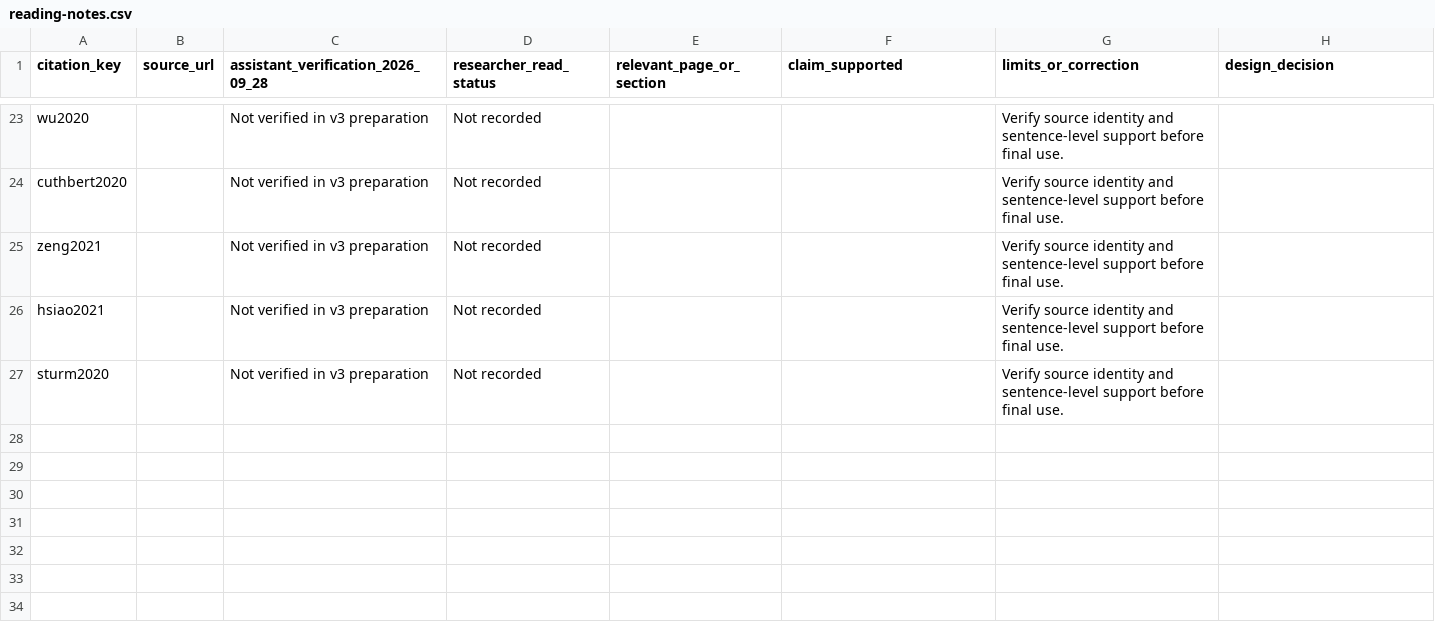
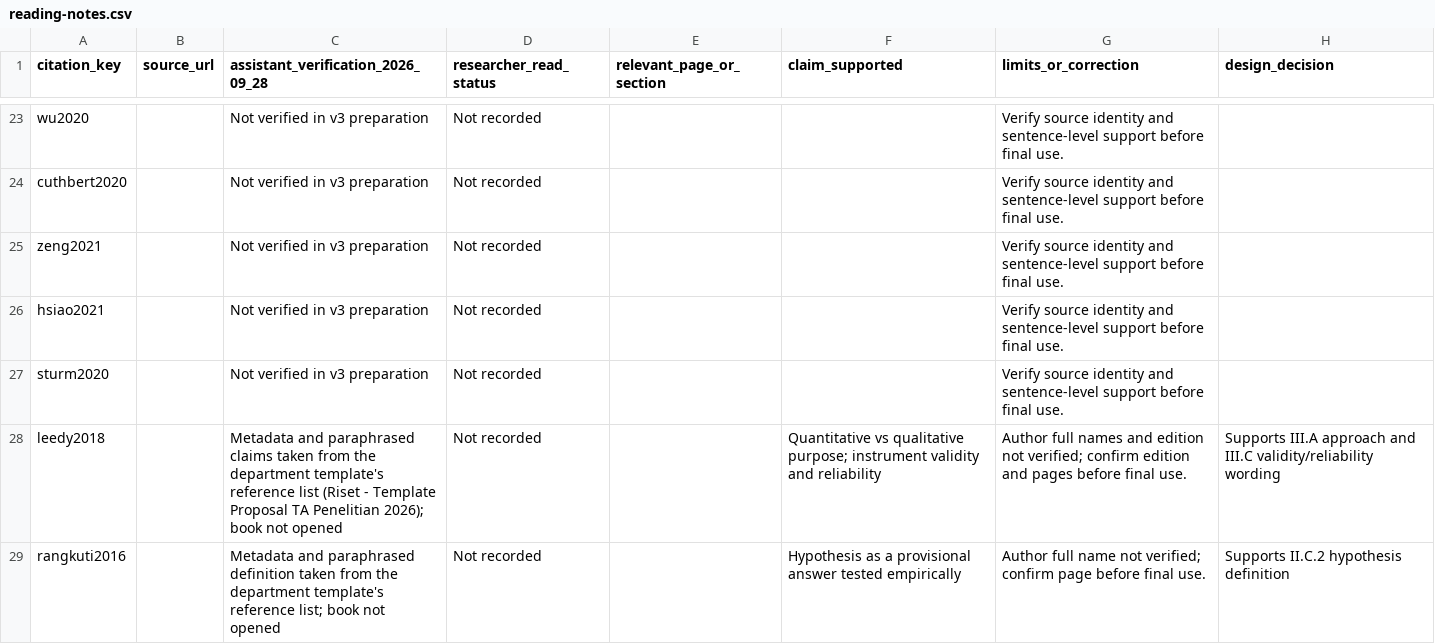
Before and after one commit to adittamavincent/symbolic-music-harmony-comparative-study, a CSV file: docs/final-thesis/reading-notes.csv, drawn as a sheet; only a part is shown, gaps mark what is left out.

Commit message:
docs(final-thesis): update v2 proposal with new refs and revisions
- Added two new BibTeX references for research methodology textbooks
- Revised thesis chapters with updated research questions, hypotheses, and quantitative approach details
- Added progress log and feedback tracker for tutor review comments
- Updated reading notes CSV with new and existing source entries

```diff
--- a/docs/final-thesis/reading-notes.csv
+++ b/docs/final-thesis/reading-notes.csv
@@ -27 +27,3 @@ hsiao2021,,Not verified in v3 preparation,Not recorded,,,Verify source identity
 sturm2020,,Not verified in v3 preparation,Not recorded,,,Verify source identity and sentence-level support before final use.,
+leedy2018,,Metadata and paraphrased claims taken from the department template's reference list (Riset - Template Proposal TA Penelitian 2026); book not opened,Not recorded,,Quantitative vs qualitative purpose; instrument validity and reliability,Author full names and edition not verified; confirm edition and pages before final use.,Supports III.A approach and III.C validity/reliability wording
+rangkuti2016,,Metadata and paraphrased definition taken from the department template's reference list; book not opened,Not recorded,,Hypothesis as a provisional answer tested empirically,Author full name not verified; confirm page before final use.,Supports II.C.2 hypothesis definition
```
Also changed, not shown: 6 other files.
